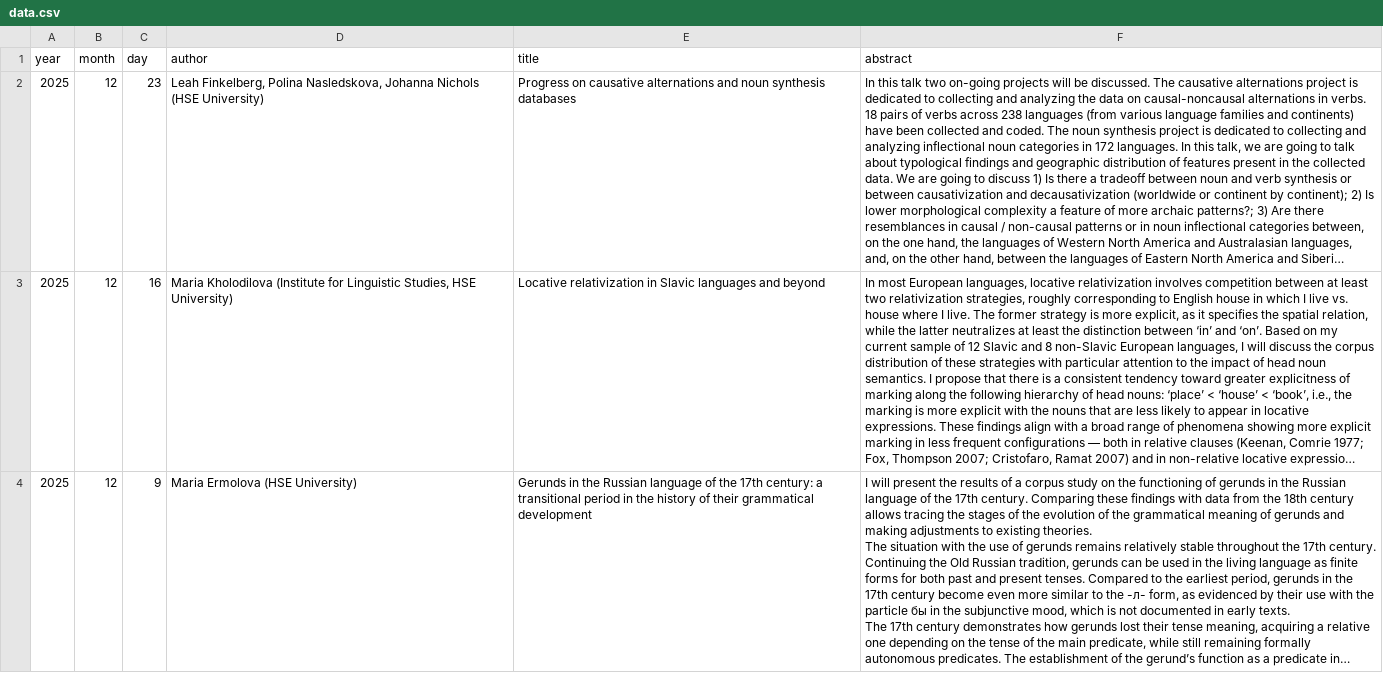
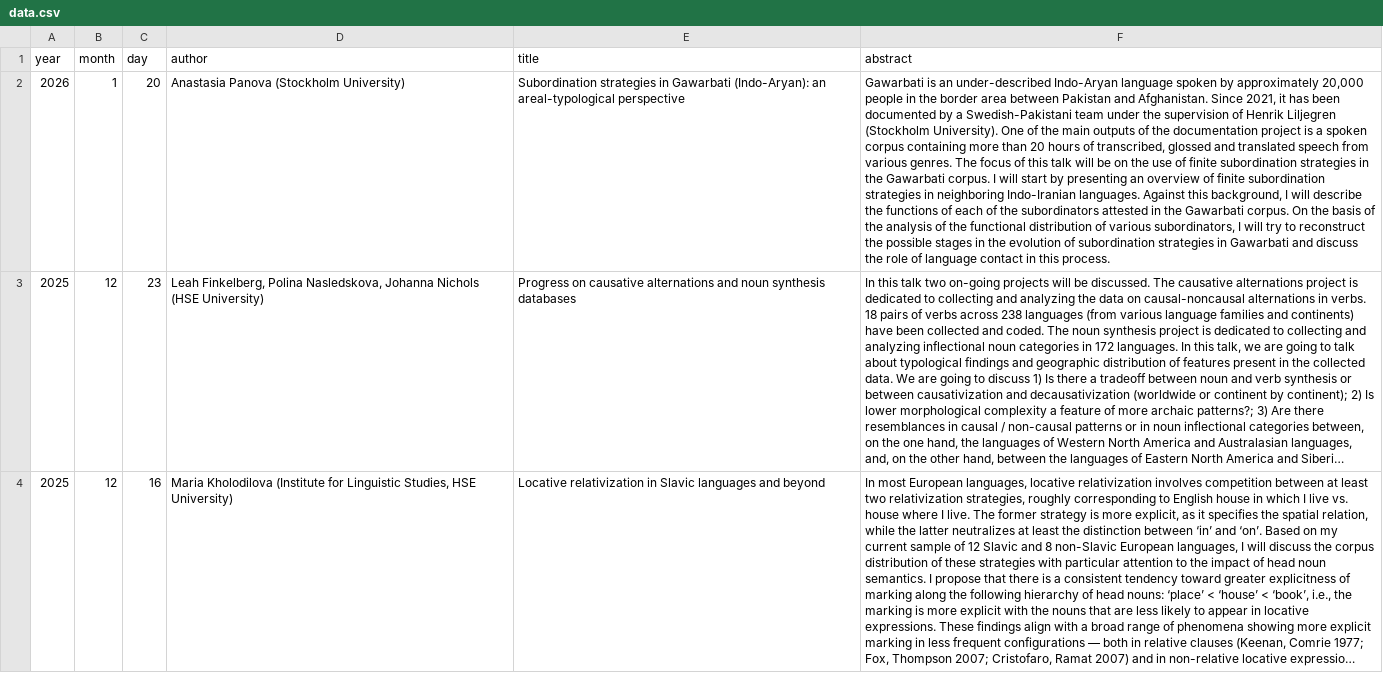
Before and after one commit to LingConLab/seminars_page, a CSV file: data.csv, drawn as a sheet; only a part is shown; the shorter side is filled out with more unchanged rows; long unchanged cells end in …; the diff names each change by its address in the sheet, - before the commit and + after, or states it on an @@ line.

Commit message:
Update data.csv

```diff
--- a/data.csv
+++ b/data.csv
+row 2: 2026 | 1 | 20 | Anastasia Panova (Stockholm University) | Subordination strategies in Gawarbati (Indo-Aryan): an areal-typological perspective | Gawarbati is an under-described Indo-Aryan language spoken by approximately 20,000 people in the border area between Pakistan and Afghanistan. Since 2021, it has been documented by a Swedish-Pakistani team under the supervision of Henrik Liljegren (Stockholm University). One of the main outputs of the documentation project is a spoken corpus containing more than 20 hours of transcribed, glossed and translated speech from various genres. The focus of this talk will be on the use of finite subordination strategies in the Gawarbati corpus. I will start by presenting an overview of finite subordination strategies in neighboring Indo-Iranian languages. Against this background, I will describe the functions of each of the subordinators attested in the Gawarbati corpus. On the basis of the analysis of the functional distribution of various subordinators, I will try to reconstruct the possible stages in the evolution of subordination strategies in Gawarbati and discuss the role of language contact in this process.
```
